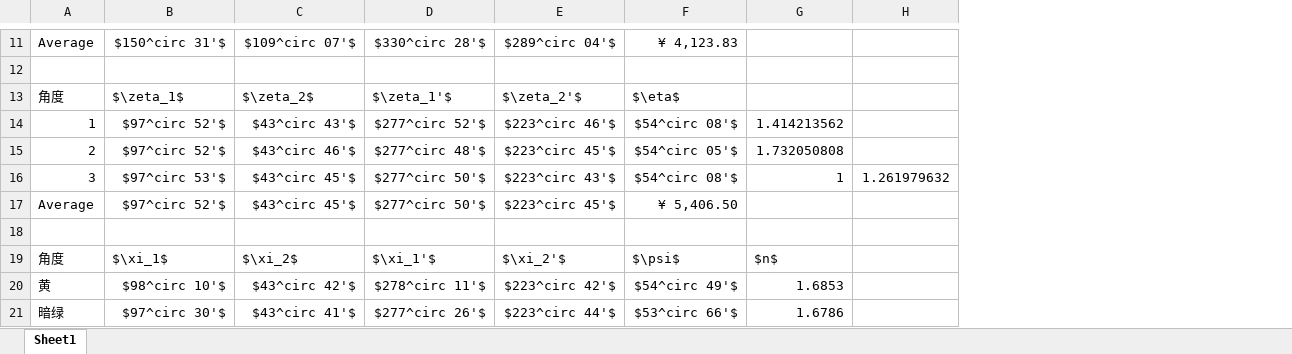
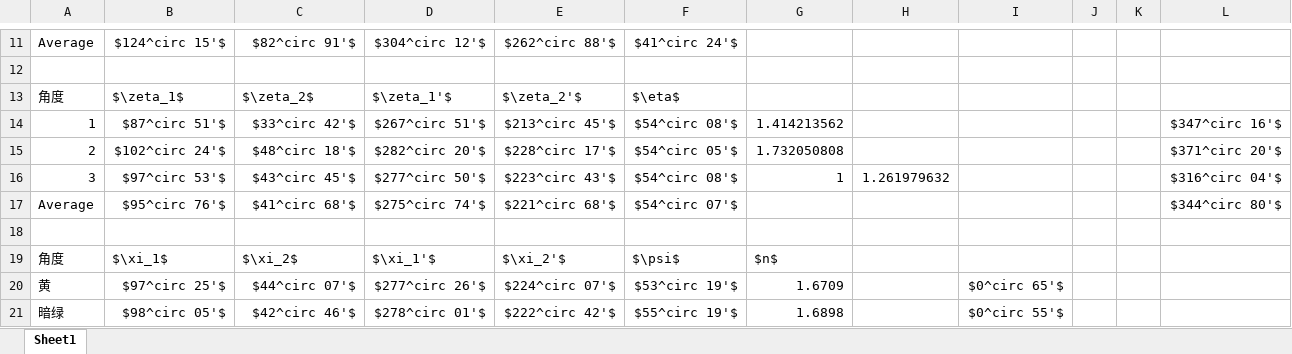
Before and after one commit to DickyChant/report_11, an Excel workbook: 数据.xlsx, sheet Sheet1, drawn as a sheet; only a part is shown, gaps mark what is left out; values as stored, in another font and other column widths than the file's, no borders; the diff covers the shown part only; the diff names each change by its address in the sheet, - before the commit and + after, or states it on an @@ line.

```diff
--- a/数据.xlsx (sheet Sheet1)
+++ b/数据.xlsx (sheet Sheet1)
+column I, rows 20-21: $0^circ 65'$ | $0^circ 55'$
+column J, empty
+column K, empty
+column L, rows 14-17: $347^circ 16'$ | $371^circ 20'$ | $316^circ 04'$ | $344^circ 80'$
-B11: $150^circ 31'$
+B11: $124^circ 15'$
-C11: $109^circ 07'$
+C11: $82^circ 91'$
-D11: $330^circ 28'$
+D11: $304^circ 12'$
-E11: $289^circ 04'$
+E11: $262^circ 88'$
-F11: ¥ 4,123.83
+F11: $41^circ 24'$
-B14: $97^circ 52'$
+B14: $87^circ 51'$
-C14: $43^circ 43'$
+C14: $33^circ 42'$
-D14: $277^circ 52'$
+D14: $267^circ 51'$
-E14: $223^circ 46'$
+E14: $213^circ 45'$
-B15: $97^circ 52'$
+B15: $102^circ 24'$
-C15: $43^circ 46'$
+C15: $48^circ 18'$
-D15: $277^circ 48'$
+D15: $282^circ 20'$
-E15: $223^circ 45'$
+E15: $228^circ 17'$
-B17: $97^circ 52'$
+B17: $95^circ 76'$
-C17: $43^circ 45'$
+C17: $41^circ 68'$
-D17: $277^circ 50'$
+D17: $275^circ 74'$
-E17: $223^circ 45'$
+E17: $221^circ 68'$
-F17: ¥ 5,406.50
+F17: $54^circ 07'$
-B20: $98^circ 10'$
+B20: $97^circ 25'$
-C20: $43^circ 42'$
+C20: $44^circ 07'$
-D20: $278^circ 11'$
+D20: $277^circ 26'$
-E20: $223^circ 42'$
+E20: $224^circ 07'$
-F20: $54^circ 49'$
+F20: $53^circ 19'$
-G20: 1.6853
+G20: 1.6709
-B21: $97^circ 30'$
+B21: $98^circ 05'$
-C21: $43^circ 41'$
+C21: $42^circ 46'$
-D21: $277^circ 26'$
+D21: $278^circ 01'$
-E21: $223^circ 44'$
+E21: $222^circ 42'$
-F21: $53^circ 66'$
+F21: $55^circ 19'$
-G21: 1.6786
+G21: 1.6898
```
Also changed, not shown: 41 edited cells elsewhere in this sheet, 5 other files.
